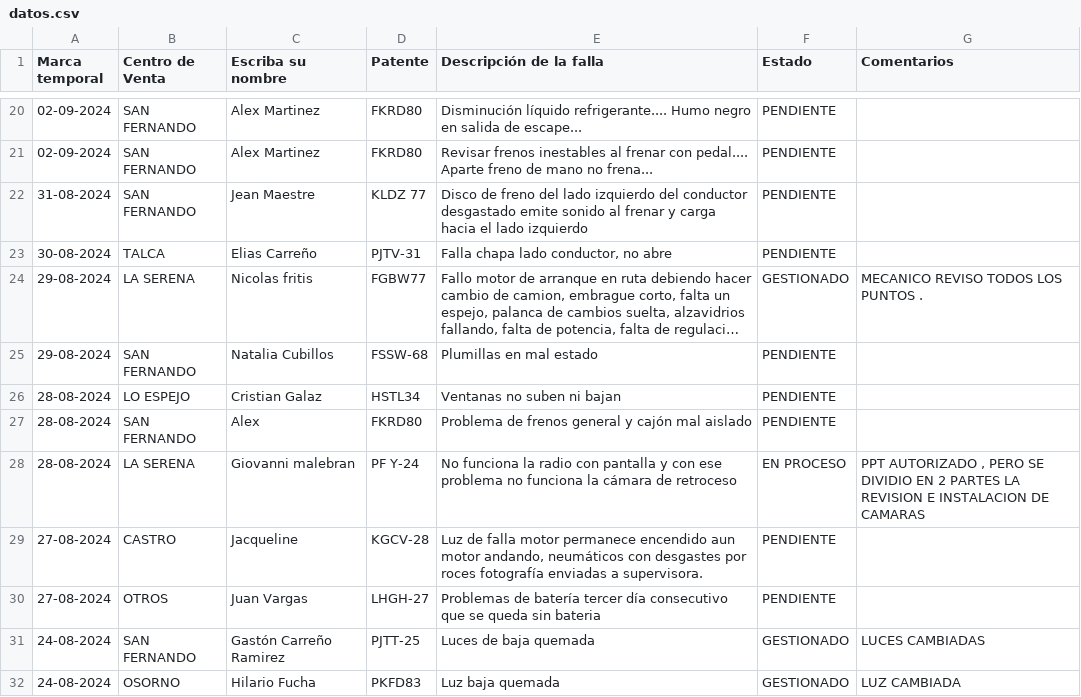
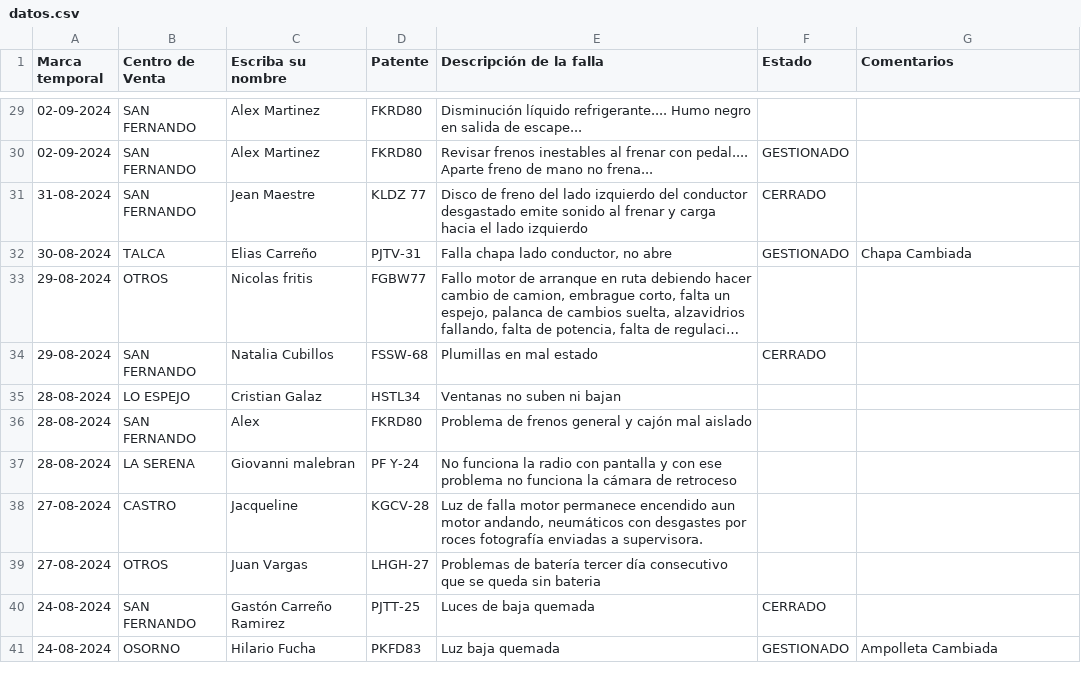
Before and after one commit to M4rc3l0789/SolicitudVendedoresMar, a CSV file: datos.csv, drawn as a sheet; only a part is shown, gaps mark what is left out; long unchanged cells end in …; addresses are those after the commit; the diff covers the shown part only; the diff names each change by its address in the sheet, - before the commit and + after, or states it on an @@ line.

Commit message:
Add files via upload

```diff
--- a/datos.csv
+++ b/datos.csv
-F29 (Estado): PENDIENTE
+F29 (Estado): (empty)
-F30 (Estado): PENDIENTE
+F30 (Estado): GESTIONADO
-F31 (Estado): PENDIENTE
+F31 (Estado): CERRADO
-F32 (Estado): PENDIENTE
+F32 (Estado): GESTIONADO
-G32 (Comentarios): (empty)
+G32 (Comentarios): Chapa Cambiada
-B33 (Centro de Venta): LA SERENA
+B33 (Centro de Venta): OTROS
-F33 (Estado): GESTIONADO
+F33 (Estado): (empty)
-G33 (Comentarios): MECANICO REVISO TODOS LOS PUNTOS .
+G33 (Comentarios): (empty)
-F34 (Estado): PENDIENTE
+F34 (Estado): CERRADO
-F35:F36 (Estado): PENDIENTE
+F35:F36 (Estado): (empty)
-F37 (Estado): EN PROCESO
+F37 (Estado): (empty)
-G37 (Comentarios): PPT AUTORIZADO , PERO SE DIVIDIO EN 2 PARTES LA REVISION E INSTALACION DE CAMARAS
+G37 (Comentarios): (empty)
-F38:F39 (Estado): PENDIENTE
+F38:F39 (Estado): (empty)
-F40 (Estado): GESTIONADO
+F40 (Estado): CERRADO
-G40 (Comentarios): LUCES CAMBIADAS
+G40 (Comentarios): (empty)
-G41 (Comentarios): LUZ CAMBIADA
+G41 (Comentarios): Ampolleta Cambiada
```
Also changed, not shown: 9 added rows, 1 removed row and 60 edited cells elsewhere in this file.
